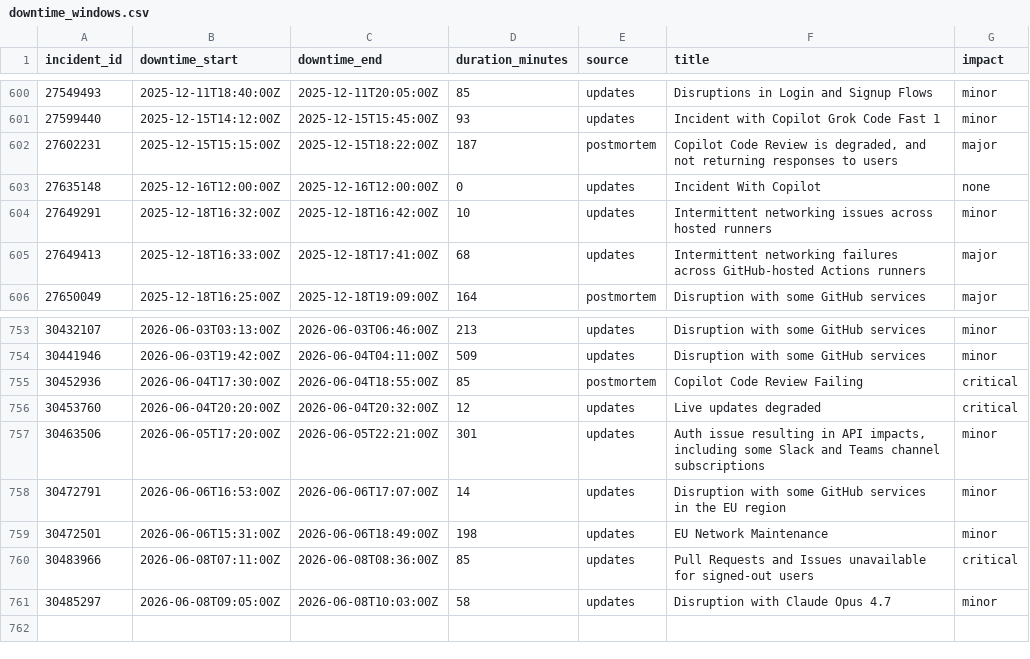
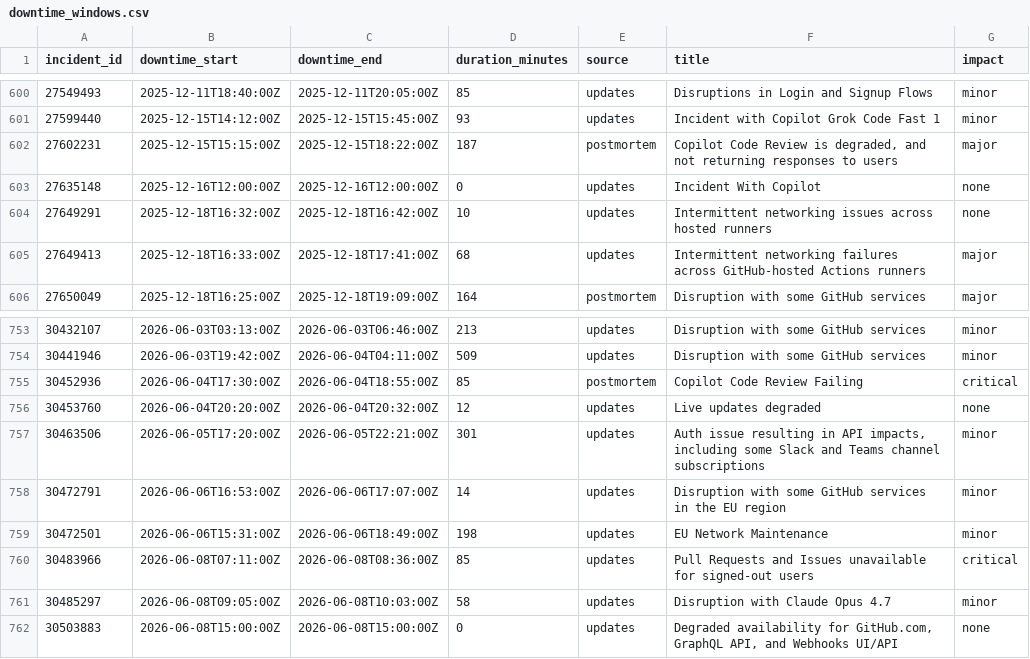
Before and after one commit to mrshu/github-statuses, a CSV file: parsed/downtime_windows.csv, drawn as a sheet; only a part is shown, gaps mark what is left out.

```diff
--- a/parsed/downtime_windows.csv
+++ b/parsed/downtime_windows.csv
@@ -603,3 +603,3 @@ incident_id,downtime_start,downtime_end,duration_minutes,source,title,impact
 27635148,2025-12-16T12:00:00Z,2025-12-16T12:00:00Z,0,updates,Incident With Copilot,none
-27649291,2025-12-18T16:32:00Z,2025-12-18T16:42:00Z,10,updates,Intermittent networking issues across hosted runners,minor
+27649291,2025-12-18T16:32:00Z,2025-12-18T16:42:00Z,10,updates,Intermittent networking issues across hosted runners,none
 27649413,2025-12-18T16:33:00Z,2025-12-18T17:41:00Z,68,updates,Intermittent networking failures across GitHub-hosted Actions runners,major
@@ -755,3 +755,3 @@ incident_id,downtime_start,downtime_end,duration_minutes,source,title,impact
 30452936,2026-06-04T17:30:00Z,2026-06-04T18:55:00Z,85,postmortem,Copilot Code Review Failing,critical
-30453760,2026-06-04T20:20:00Z,2026-06-04T20:32:00Z,12,updates,Live updates degraded,critical
+30453760,2026-06-04T20:20:00Z,2026-06-04T20:32:00Z,12,updates,Live updates degraded,none
 30463506,2026-06-05T17:20:00Z,2026-06-05T22:21:00Z,301,updates,"Auth issue resulting in API impacts, including some Slack and Teams channel subscriptions",minor
@@ -761 +761,2 @@ incident_id,downtime_start,downtime_end,duration_minutes,source,title,impact
 30485297,2026-06-08T09:05:00Z,2026-06-08T10:03:00Z,58,updates,Disruption with Claude Opus 4.7,minor
+30503883,2026-06-08T15:00:00Z,2026-06-08T15:00:00Z,0,updates,"Degraded availability for GitHub.com, GraphQL API, and Webhooks UI/API",none
```
Also changed, not shown: 1 other file.
